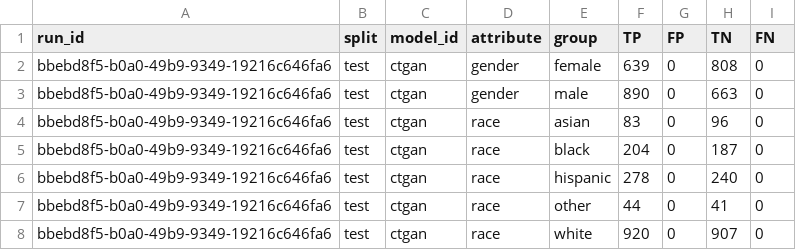
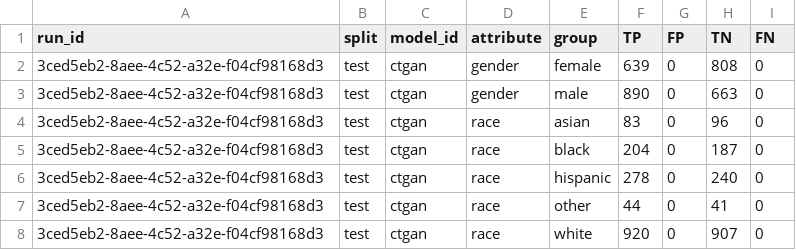
Before and after one commit to equilens-labs/fl-bsa-whitepaper, a CSV file: intake/group_confusion.csv, drawn as a sheet.

Commit message:
chore(intake): sync v4 reviewer bundle (FL-BSA 316a4674; run 3ced5eb2-8aee-4c52-a32e-f04cf98168d3)

```diff
--- a/intake/group_confusion.csv
+++ b/intake/group_confusion.csv
@@ -1,8 +1,8 @@
 run_id,split,model_id,attribute,group,TP,FP,TN,FN
-bbebd8f5-b0a0-49b9-9349-19216c646fa6,test,ctgan,gender,female,639,0,808,0
-bbebd8f5-b0a0-49b9-9349-19216c646fa6,test,ctgan,gender,male,890,0,663,0
-bbebd8f5-b0a0-49b9-9349-19216c646fa6,test,ctgan,race,asian,83,0,96,0
-bbebd8f5-b0a0-49b9-9349-19216c646fa6,test,ctgan,race,black,204,0,187,0
-bbebd8f5-b0a0-49b9-9349-19216c646fa6,test,ctgan,race,hispanic,278,0,240,0
-bbebd8f5-b0a0-49b9-9349-19216c646fa6,test,ctgan,race,other,44,0,41,0
-bbebd8f5-b0a0-49b9-9349-19216c646fa6,test,ctgan,race,white,920,0,907,0
+3ced5eb2-8aee-4c52-a32e-f04cf98168d3,test,ctgan,gender,female,639,0,808,0
+3ced5eb2-8aee-4c52-a32e-f04cf98168d3,test,ctgan,gender,male,890,0,663,0
+3ced5eb2-8aee-4c52-a32e-f04cf98168d3,test,ctgan,race,asian,83,0,96,0
+3ced5eb2-8aee-4c52-a32e-f04cf98168d3,test,ctgan,race,black,204,0,187,0
+3ced5eb2-8aee-4c52-a32e-f04cf98168d3,test,ctgan,race,hispanic,278,0,240,0
+3ced5eb2-8aee-4c52-a32e-f04cf98168d3,test,ctgan,race,other,44,0,41,0
+3ced5eb2-8aee-4c52-a32e-f04cf98168d3,test,ctgan,race,white,920,0,907,0
```
Also changed, not shown: intake/metrics_long.csv, intake/selection_rates.csv, 23 other files.
